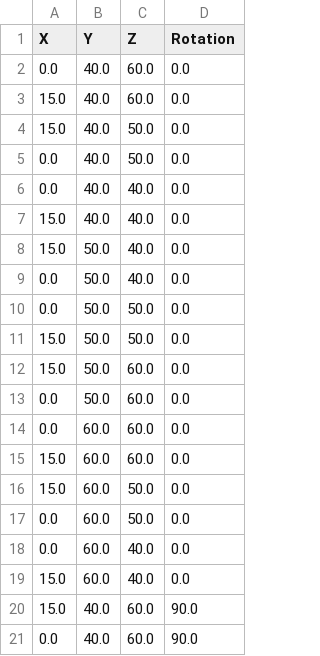
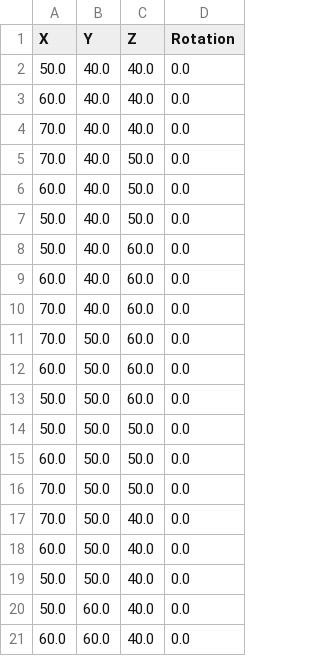
Before and after one commit to Alice-Xiong/magnet_mapper_control, a CSV file: path.csv, drawn as a sheet; only a part is shown; the diff covers the shown part only.

```diff
--- a/path.csv
+++ b/path.csv
@@ -1,21 +1,21 @@
 X,Y,Z,Rotation
-0.0,40.0,60.0,0.0
-15.0,40.0,60.0,0.0
-15.0,40.0,50.0,0.0
-0.0,40.0,50.0,0.0
-0.0,40.0,40.0,0.0
-15.0,40.0,40.0,0.0
-15.0,50.0,40.0,0.0
-0.0,50.0,40.0,0.0
-0.0,50.0,50.0,0.0
-15.0,50.0,50.0,0.0
-15.0,50.0,60.0,0.0
-0.0,50.0,60.0,0.0
-0.0,60.0,60.0,0.0
-15.0,60.0,60.0,0.0
-15.0,60.0,50.0,0.0
-0.0,60.0,50.0,0.0
-0.0,60.0,40.0,0.0
-15.0,60.0,40.0,0.0
-15.0,40.0,60.0,90.0
-0.0,40.0,60.0,90.0
+50.0,40.0,40.0,0.0
+60.0,40.0,40.0,0.0
+70.0,40.0,40.0,0.0
+70.0,40.0,50.0,0.0
+60.0,40.0,50.0,0.0
+50.0,40.0,50.0,0.0
+50.0,40.0,60.0,0.0
+60.0,40.0,60.0,0.0
+70.0,40.0,60.0,0.0
+70.0,50.0,60.0,0.0
+60.0,50.0,60.0,0.0
+50.0,50.0,60.0,0.0
+50.0,50.0,50.0,0.0
+60.0,50.0,50.0,0.0
+70.0,50.0,50.0,0.0
+70.0,50.0,40.0,0.0
+60.0,50.0,40.0,0.0
+50.0,50.0,40.0,0.0
+50.0,60.0,40.0,0.0
+60.0,60.0,40.0,0.0
```
Also changed, not shown: 22 added rows, 4 removed rows and 18 edited cells elsewhere in this file, 6 other files.
